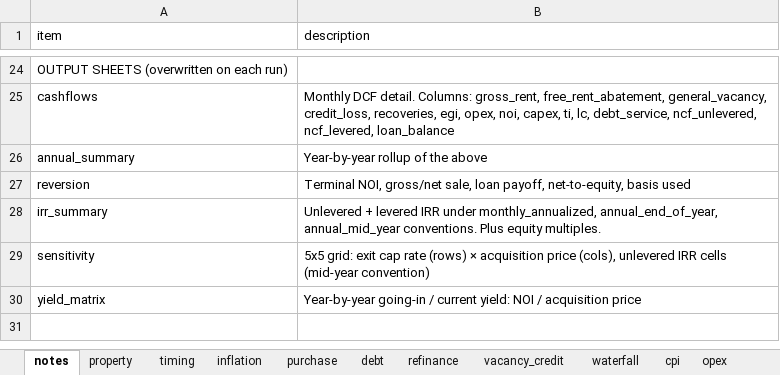
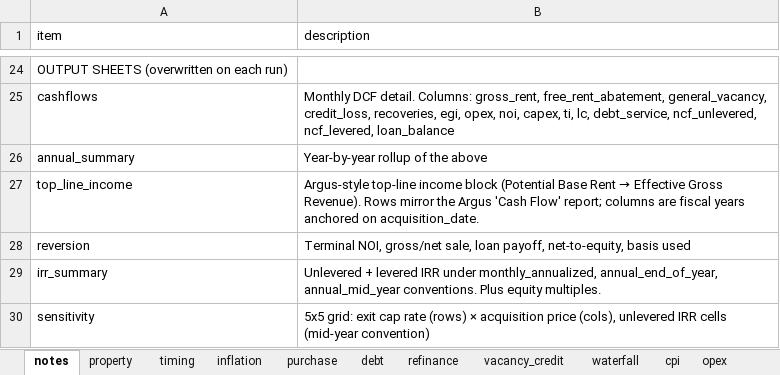
Before and after one commit to aanfinson00/openval, an Excel workbook: docs/sample_workbook.xlsx, sheet notes, drawn as a sheet; only a part is shown, gaps mark what is left out; the shorter side is filled out with more unchanged rows; values as stored, in another font and other column widths than the file's, no borders; the diff names each change by its address in the sheet, - before the commit and + after, or states it on an @@ line.

```diff
--- a/docs/sample_workbook.xlsx (sheet notes)
+++ b/docs/sample_workbook.xlsx (sheet notes)
+row 27: top_line_income | Argus-style top-line income block (Potential Base Rent → Effective Gross Revenue). Rows mirror the Argus 'Cash Flow' report; columns are fiscal years anchored on acquisition_date.
```
Also changed, not shown: other sheet tabs, 13 other files.
